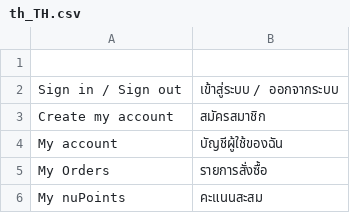
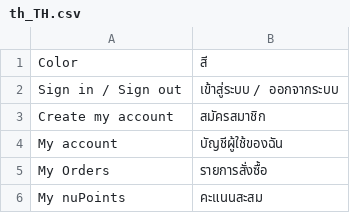
Before and after one commit to Jazz-Man/nubangkok, a CSV file: app/design/frontend/Bangkok/default/i18n/th_TH.csv, drawn as a sheet; only a part is shown.

```diff
--- a/app/design/frontend/Bangkok/default/i18n/th_TH.csv
+++ b/app/design/frontend/Bangkok/default/i18n/th_TH.csv
@@ -1,2 +1,2 @@
-
+"Color","สี"
 "Sign in / Sign out","เข้าสู่ระบบ / ออกจากระบบ"
```
Also changed, not shown: 1 other file.
